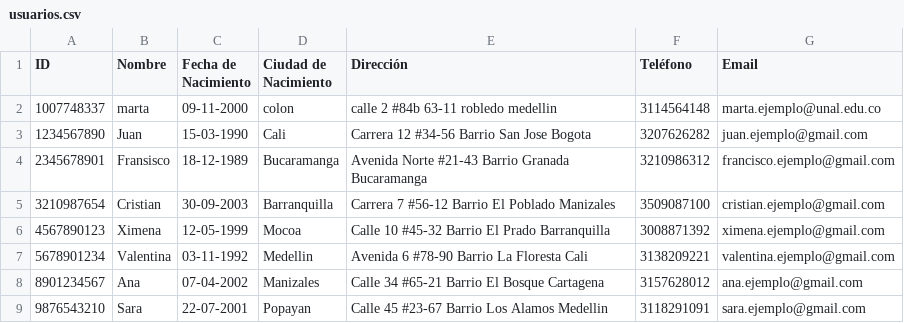
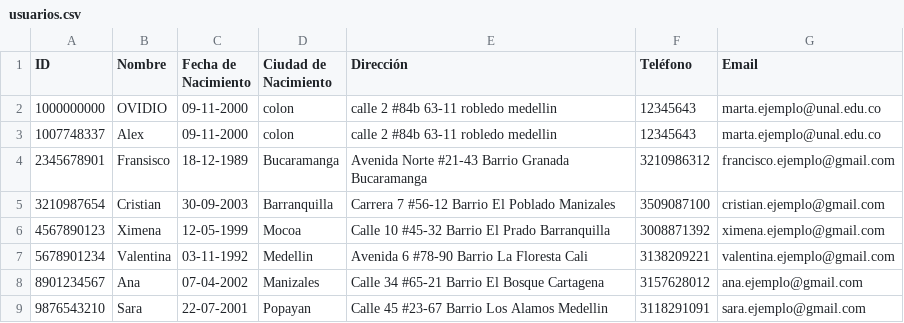
Before and after one commit to Menaa153/practica1.ED, a CSV file: practica 1/usuarios.csv, drawn as a sheet.

```diff
--- a/practica 1/usuarios.csv
+++ b/practica 1/usuarios.csv
@@ -1,4 +1,4 @@
 ID,Nombre,Fecha de Nacimiento,Ciudad de Nacimiento,Dirección,Teléfono,Email
-1007748337,marta,09-11-2000,colon,calle 2 #84b 63-11 robledo medellin,3114564148,marta.ejemplo@unal.edu.co
-1234567890,Juan,15-03-1990,Cali,Carrera 12 #34-56 Barrio San Jose Bogota,3207626282,juan.ejemplo@gmail.com
+1000000000,OVIDIO,09-11-2000,colon,calle 2 #84b 63-11 robledo medellin,12345643,marta.ejemplo@unal.edu.co
+1007748337,Alex,09-11-2000,colon,calle 2 #84b 63-11 robledo medellin,12345643,marta.ejemplo@unal.edu.co
 2345678901,Fransisco,18-12-1989,Bucaramanga,Avenida Norte #21-43 Barrio Granada Bucaramanga,3210986312,francisco.ejemplo@gmail.com
```
Also changed, not shown: 6 other files.
